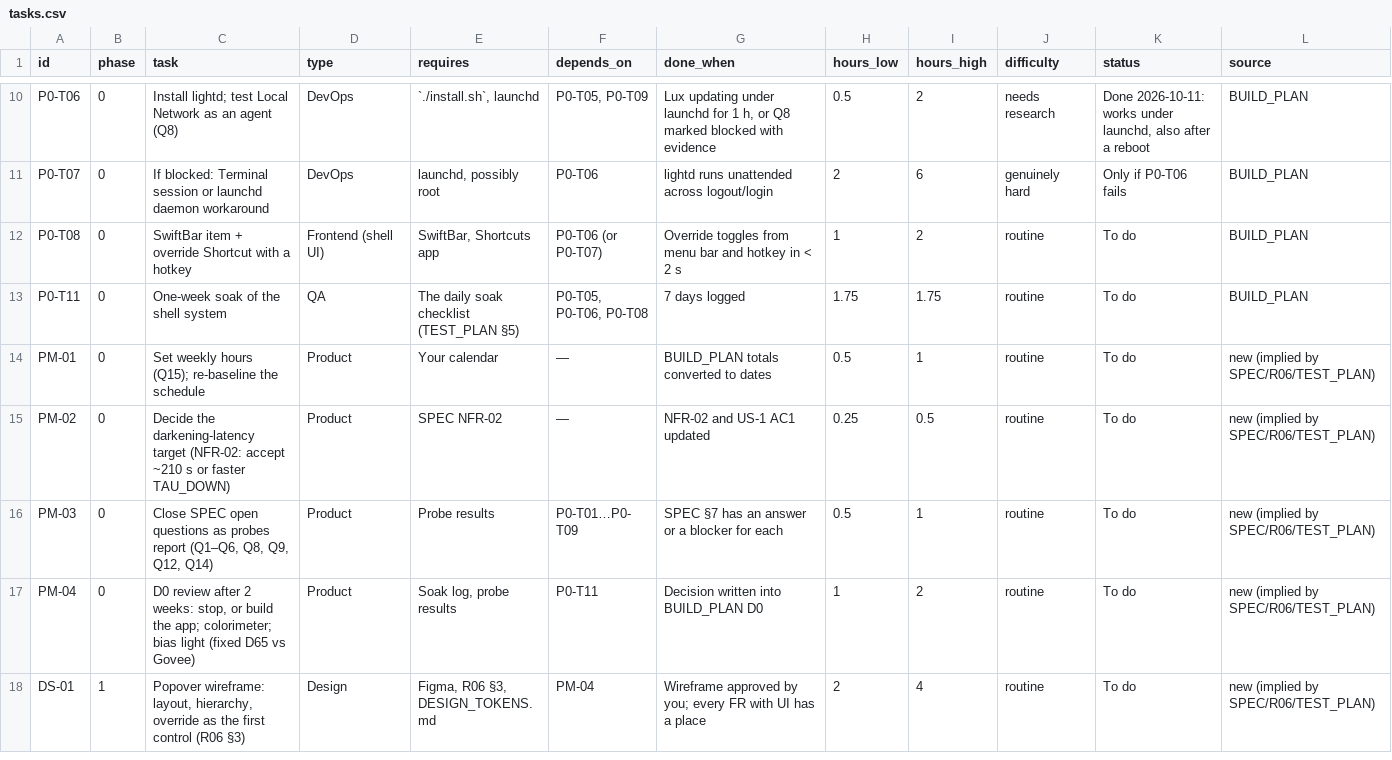
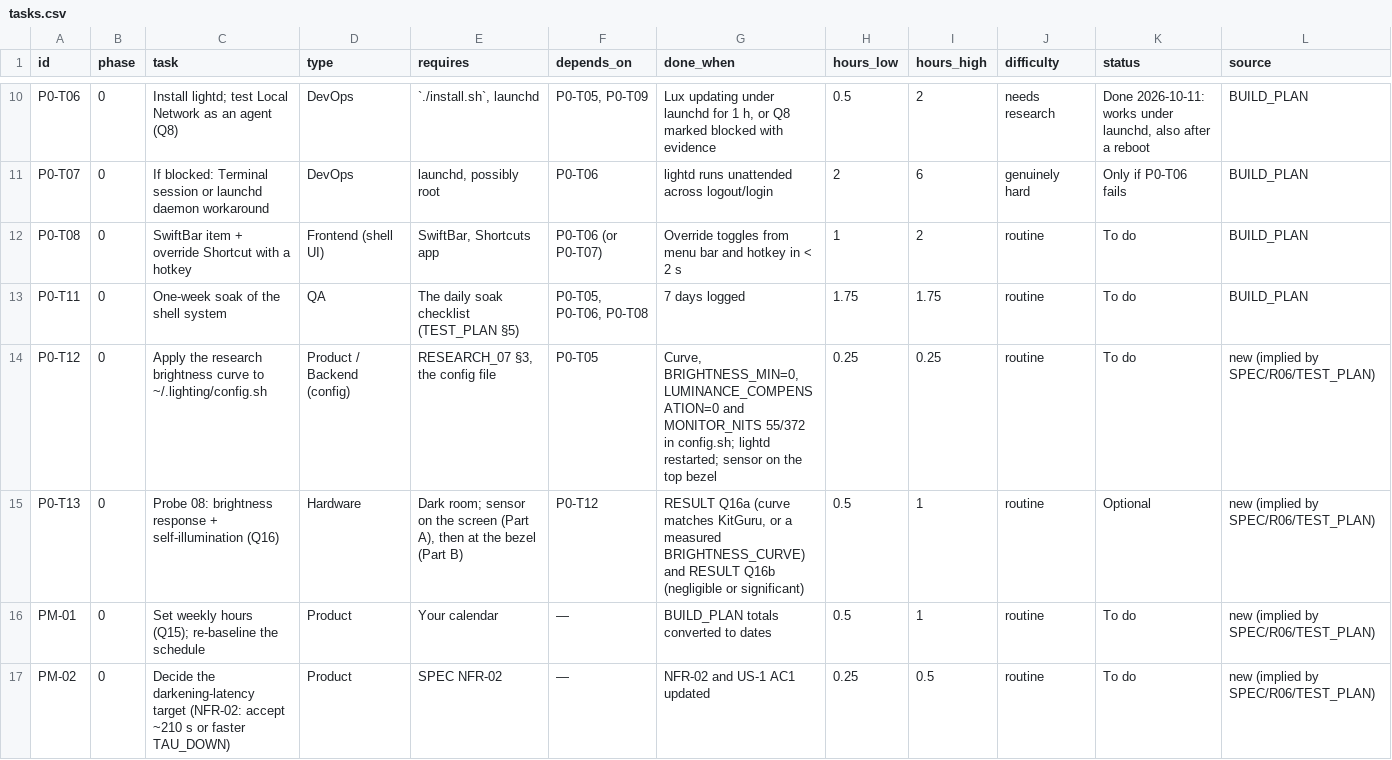
Before and after one commit to MDDesignLabs/Lunar, a CSV file: docs/lighting-app/tasks.csv, drawn as a sheet; only a part is shown, gaps mark what is left out; the shorter side is filled out with more unchanged rows.

```diff
--- a/docs/lighting-app/tasks.csv
+++ b/docs/lighting-app/tasks.csv
@@ -13,2 +13,4 @@ P0-T08,0,SwiftBar item + override Shortcut with a hotkey,Frontend (shell UI),"Sw
 P0-T11,0,One-week soak of the shell system,QA,The daily soak checklist (TEST_PLAN §5),"P0-T05, P0-T06, P0-T08",7 days logged,1.75,1.75,routine,To do,BUILD_PLAN
+P0-T12,0,Apply the research brightness curve to ~/.lighting/config.sh,Product / Backend (config),"RESEARCH_07 §3, the config file",P0-T05,"Curve, BRIGHTNESS_MIN=0, LUMINANCE_COMPENSATION=0 and MONITOR_NITS 55/372 in config.sh; lightd restarted; sensor on the top bezel",0.25,0.25,routine,To do,new (implied by SPEC/R06/TEST_PLAN)
+P0-T13,0,Probe 08: brightness response + self-illumination (Q16),Hardware,"Dark room; sensor on the screen (Part A), then at the bezel (Part B)",P0-T12,"RESULT Q16a (curve matches KitGuru, or a measured BRIGHTNESS_CURVE) and RESULT Q16b (negligible or significant)",0.5,1,routine,Optional,new (implied by SPEC/R06/TEST_PLAN)
 PM-01,0,Set weekly hours (Q15); re-baseline the schedule,Product,Your calendar,—,BUILD_PLAN totals converted to dates,0.5,1,routine,To do,new (implied by SPEC/R06/TEST_PLAN)
```
Also changed, not shown: 13 other files.
